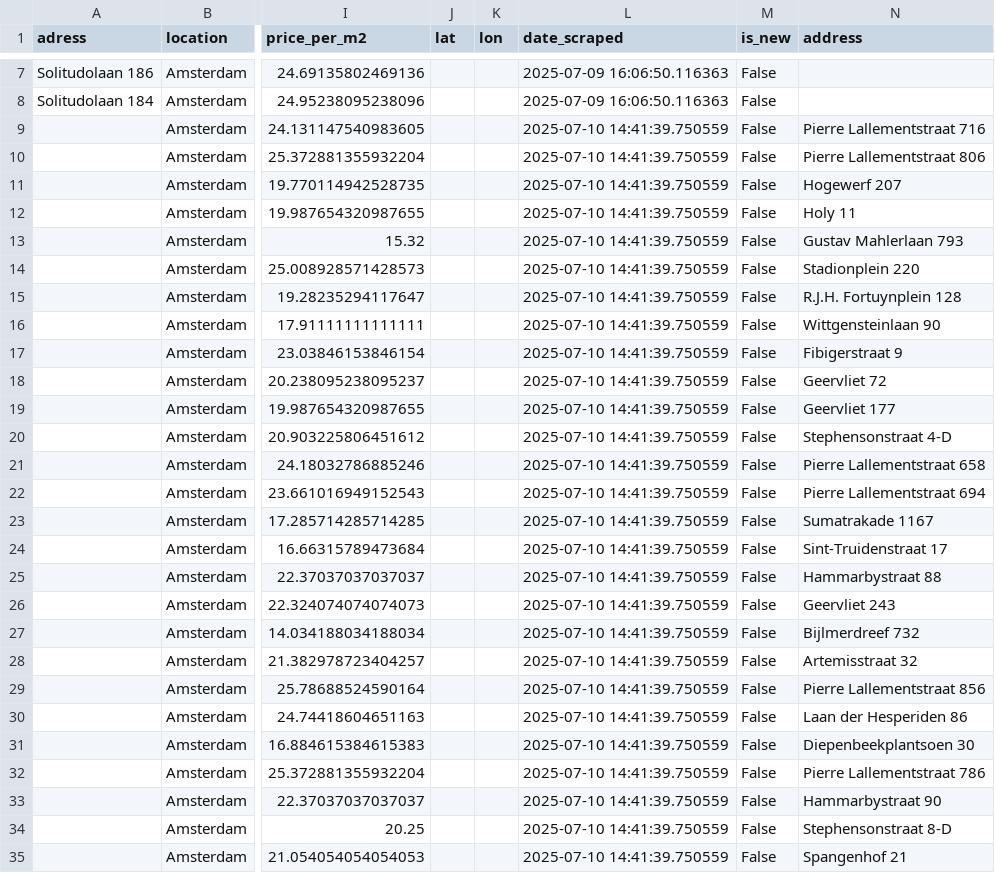
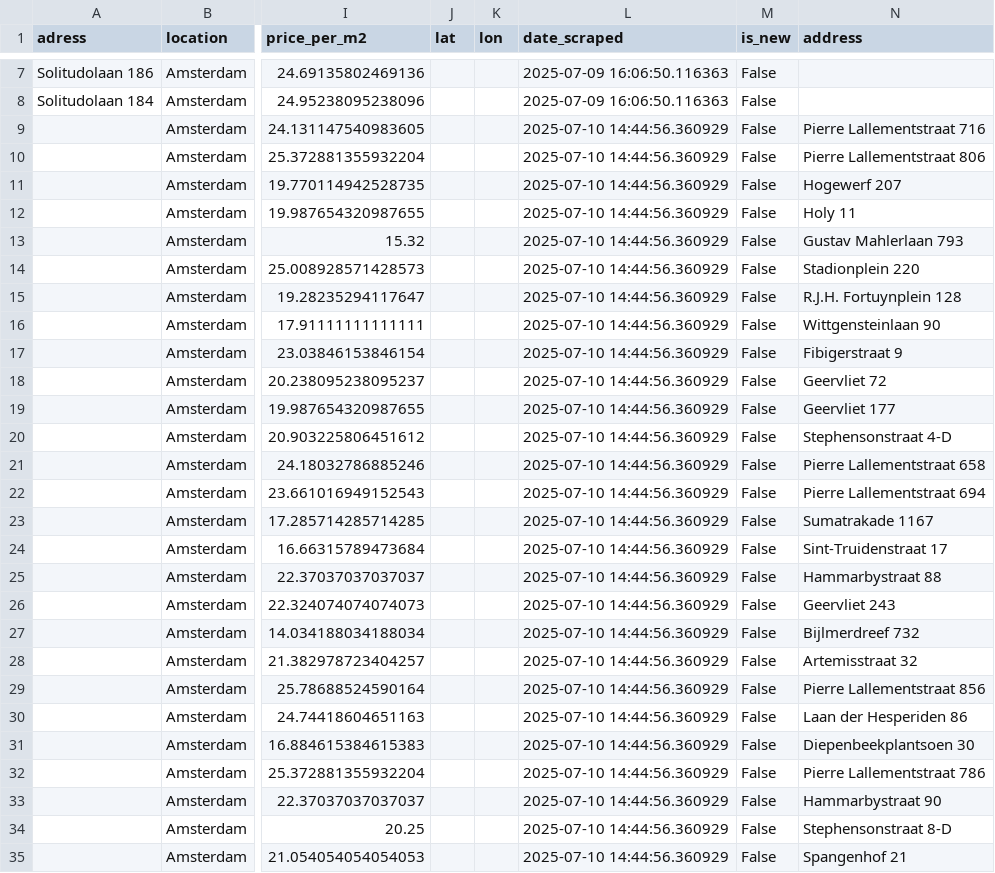
Before and after one commit to Lebramjames/housing-tool, a CSV file: data/huren/bouwinvest_amsterdam.csv, drawn as a sheet; only a part is shown, gaps mark what is left out; the diff covers the shown part only; the diff names each change by its address in the sheet, - before the commit and + after, or states it on an @@ line.

Commit message:
Update Amsterdam property data 2025-07-10

```diff
--- a/data/huren/bouwinvest_amsterdam.csv
+++ b/data/huren/bouwinvest_amsterdam.csv
-L9:L35 (date_scraped): 2025-07-10 14:41:39.750559
+L9:L35 (date_scraped): 2025-07-10 14:44:56.360929
```
Also changed, not shown: 23 edited cells elsewhere in this file, data/huren/ikwilhuren_amsterdam.csv, data/huren/properties_amsterdam.csv.
